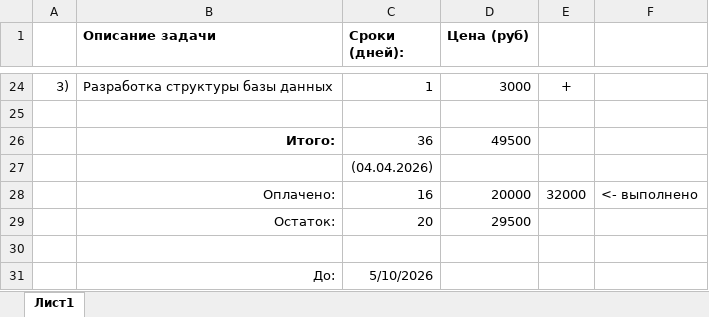
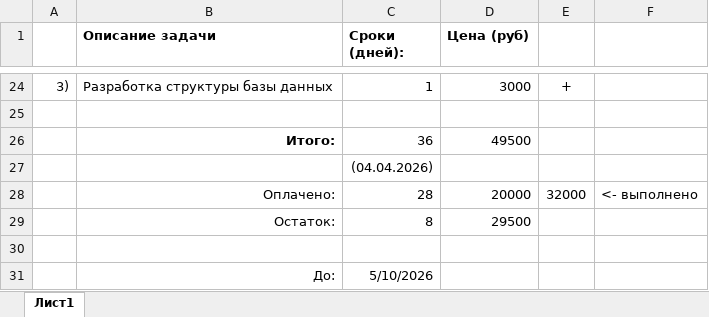
Before and after one commit to extreme-profit/upx100, an Excel workbook: сайт_записей_на_услуги.xlsx, sheet Лист1, drawn as a sheet; only a part is shown, gaps mark what is left out; values as stored, in another font and other column widths than the file's, no borders; the diff names each change by its address in the sheet, - before the commit and + after, or states it on an @@ line.

```diff
--- a/сайт_записей_на_услуги.xlsx (sheet Лист1)
+++ b/сайт_записей_на_услуги.xlsx (sheet Лист1)
-C28 (Сроки (дней):): 16
+C28 (Сроки (дней):): 28
-C29 (Сроки (дней):): 20
+C29 (Сроки (дней):): 8
```
Also changed, not shown: 2 other files.
